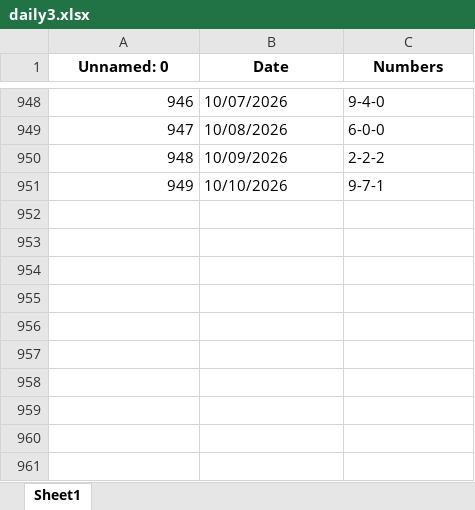
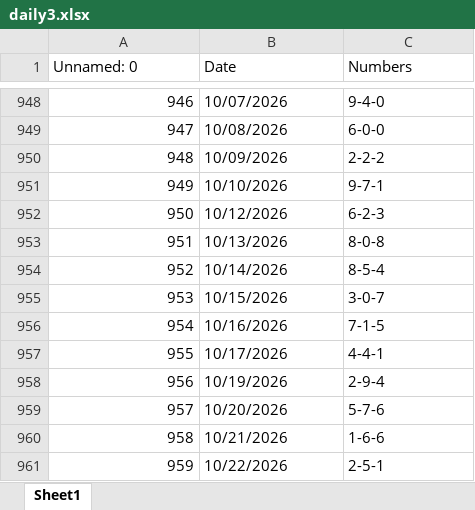
Before and after one commit to lottopy/lottopy_web_edition, an Excel workbook: excel_lotto_records/daily3.xlsx, sheet Sheet1, drawn as a sheet; only a part is shown, gaps mark what is left out; values as stored, in another font and other column widths than the file's, no borders; the diff names each change by its address in the sheet, - before the commit and + after, or states it on an @@ line.

```diff
--- a/excel_lotto_records/daily3.xlsx (sheet Sheet1)
+++ b/excel_lotto_records/daily3.xlsx (sheet Sheet1)
@@ A1:C1 bold: on → off, alignment: center → left @@
+row 952: 950 | 10/12/2026 | 6-2-3
+row 953: 951 | 10/13/2026 | 8-0-8
+row 954: 952 | 10/14/2026 | 8-5-4
+row 955: 953 | 10/15/2026 | 3-0-7
+row 956: 954 | 10/16/2026 | 7-1-5
+row 957: 955 | 10/17/2026 | 4-4-1
+row 958: 956 | 10/19/2026 | 2-9-4
+row 959: 957 | 10/20/2026 | 5-7-6
+row 960: 958 | 10/21/2026 | 1-6-6
+row 961: 959 | 10/22/2026 | 2-5-1
```
Also changed, not shown: excel_lotto_records/cash25.xlsx, excel_lotto_records/cash_pop.xlsx, 13 other files.
